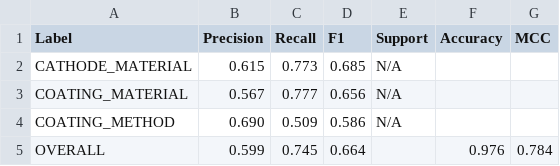
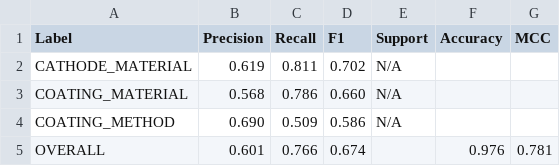
Before and after one commit to jspencermorris/chem_ner, a CSV file: data/interim/C_basebert_battery_last_16_5e-05_r1_val_metrics_details.csv, drawn as a sheet.

Commit message:
updating C_basebert_battery_last_16_5e-05_r1_val_metrics_details.csv

```diff
--- a/data/interim/C_basebert_battery_last_16_5e-05_r1_val_metrics_details.csv
+++ b/data/interim/C_basebert_battery_last_16_5e-05_r1_val_metrics_details.csv
@@ -1,5 +1,5 @@
 Label,Precision,Recall,F1,Support,Accuracy,MCC
-CATHODE_MATERIAL,0.615,0.773,0.685,N/A,,
-COATING_MATERIAL,0.567,0.777,0.656,N/A,,
+CATHODE_MATERIAL,0.619,0.811,0.702,N/A,,
+COATING_MATERIAL,0.568,0.786,0.660,N/A,,
 COATING_METHOD,0.690,0.509,0.586,N/A,,
-OVERALL,0.599,0.745,0.664,,0.976,0.784
+OVERALL,0.601,0.766,0.674,,0.976,0.781
```
